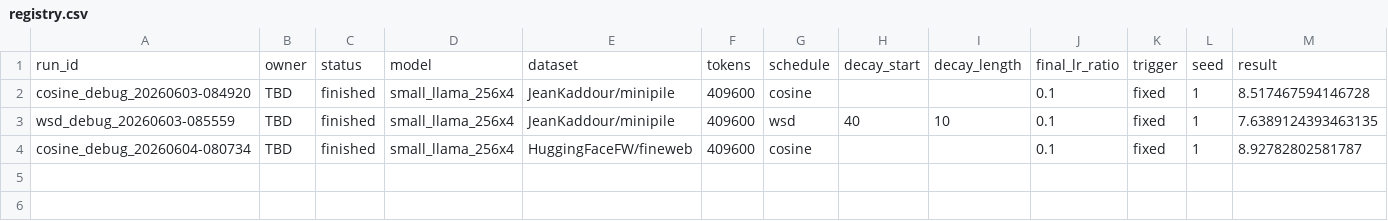
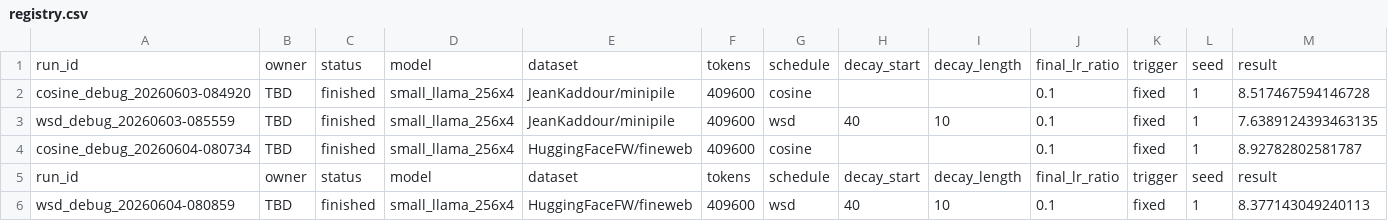
Before and after one commit to Duckymini/wsd_metric_triggered, a CSV file: experiments/registry.csv, drawn as a sheet; only a part is shown; rows hold the shown columns only; the diff names each change by its address in the sheet, - before the commit and + after, or states it on an @@ line.

```diff
--- a/experiments/registry.csv
+++ b/experiments/registry.csv
+row 5: run_id | owner | status | model | dataset | tokens | schedule | decay_start | decay_length | final_lr_ratio | trigger | seed | result
+row 6: wsd_debug_20260604-080859 | TBD | finished | small_llama_256x4 | HuggingFaceFW/fineweb | 409600 | wsd | 40 | 10 | 0.1 | fixed | 1 | 8.377143049240113
```
Also changed, not shown: 4 other files.
